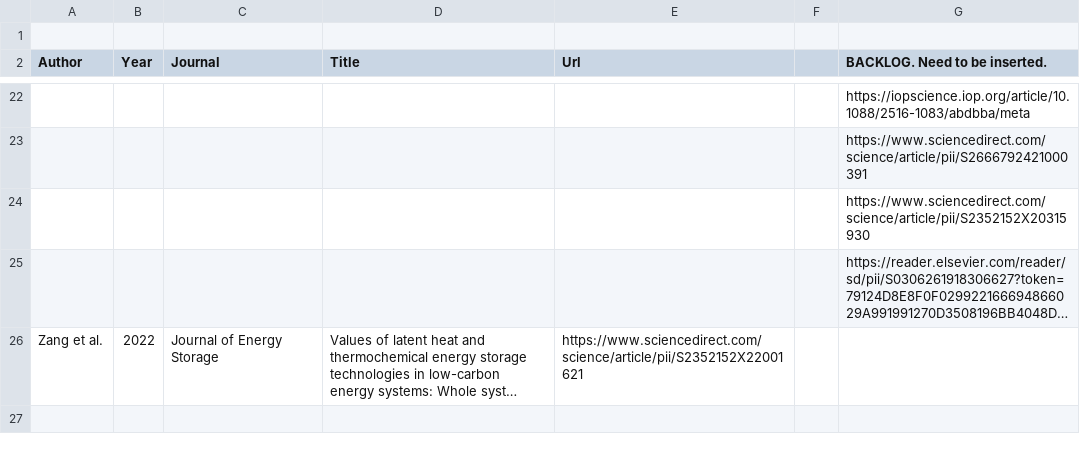
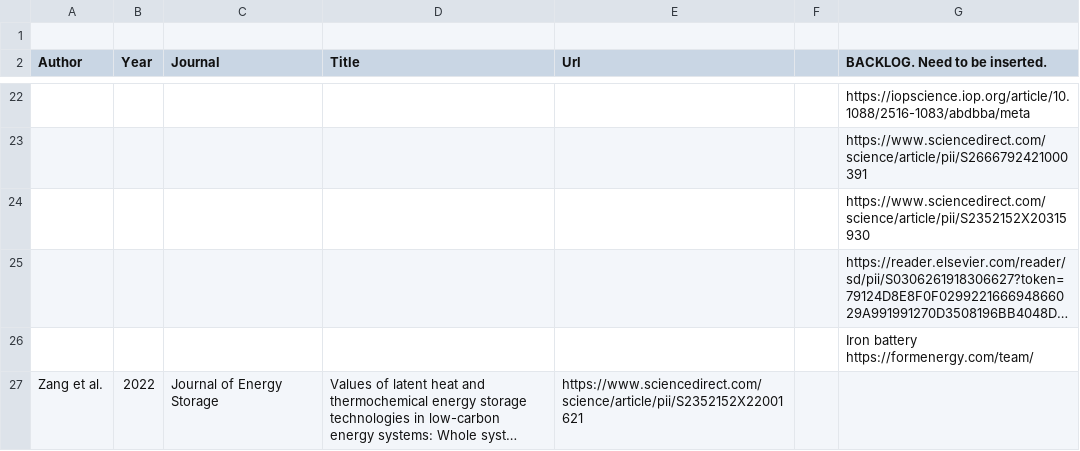
Before and after one commit to pz-max/storage-team, a CSV file: energy-storage-literature.csv, drawn as a sheet; only a part is shown, gaps mark what is left out; long unchanged cells end in …; the diff names each change by its address in the sheet, - before the commit and + after, or states it on an @@ line.

Commit message:
Update energy-storage-literature.csv

```diff
--- a/energy-storage-literature.csv
+++ b/energy-storage-literature.csv
+row 26:  |  |  |  |  |  | Iron battery https://formenergy.com/team/
```
